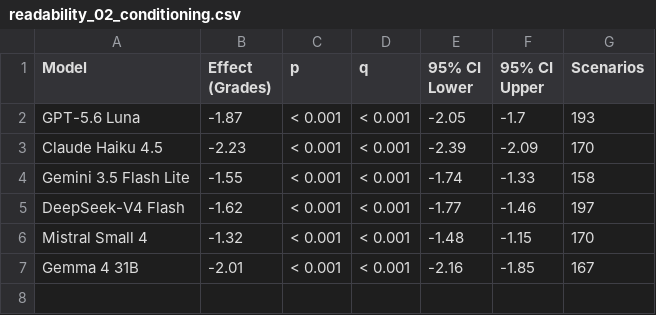
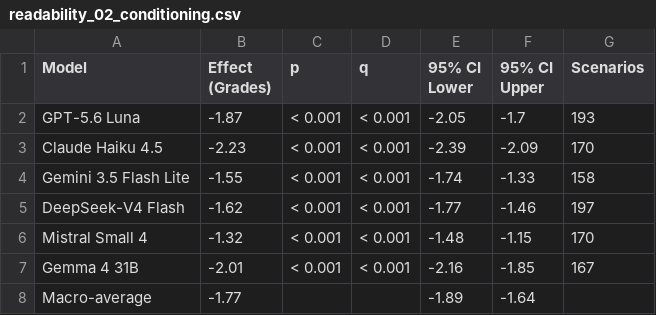
Before and after one commit to n1nt3nd0sw1tch/thesis, a CSV file: tables/main/readability_02_conditioning.csv, drawn as a sheet; the diff names each change by its address in the sheet, - before the commit and + after, or states it on an @@ line.

```diff
--- a/tables/main/readability_02_conditioning.csv
+++ b/tables/main/readability_02_conditioning.csv
+row 8: Macro-average | -1.77 |  |  | -1.89 | -1.64
```
Also changed, not shown: tables/main/readability_01_coverage.csv, tables/supplement/readability_s01_coverage_age.csv, 24 other files.
